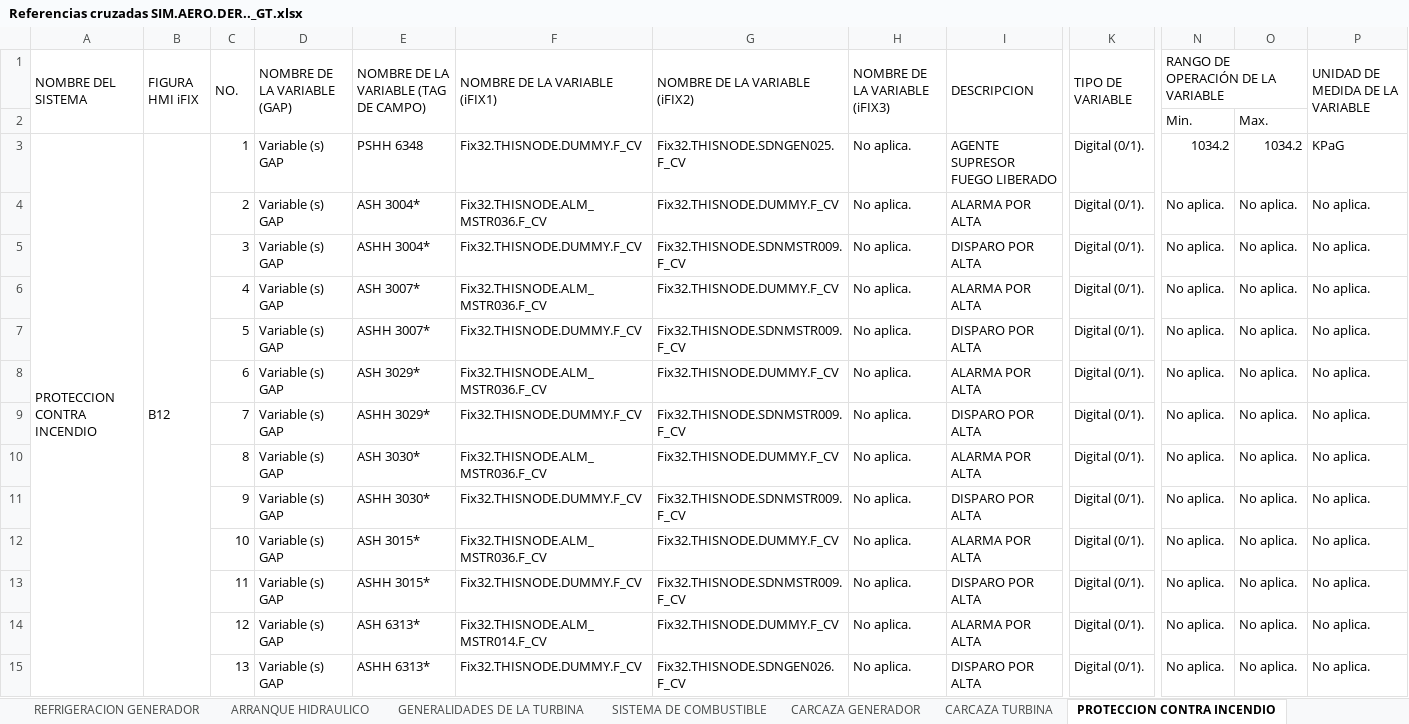
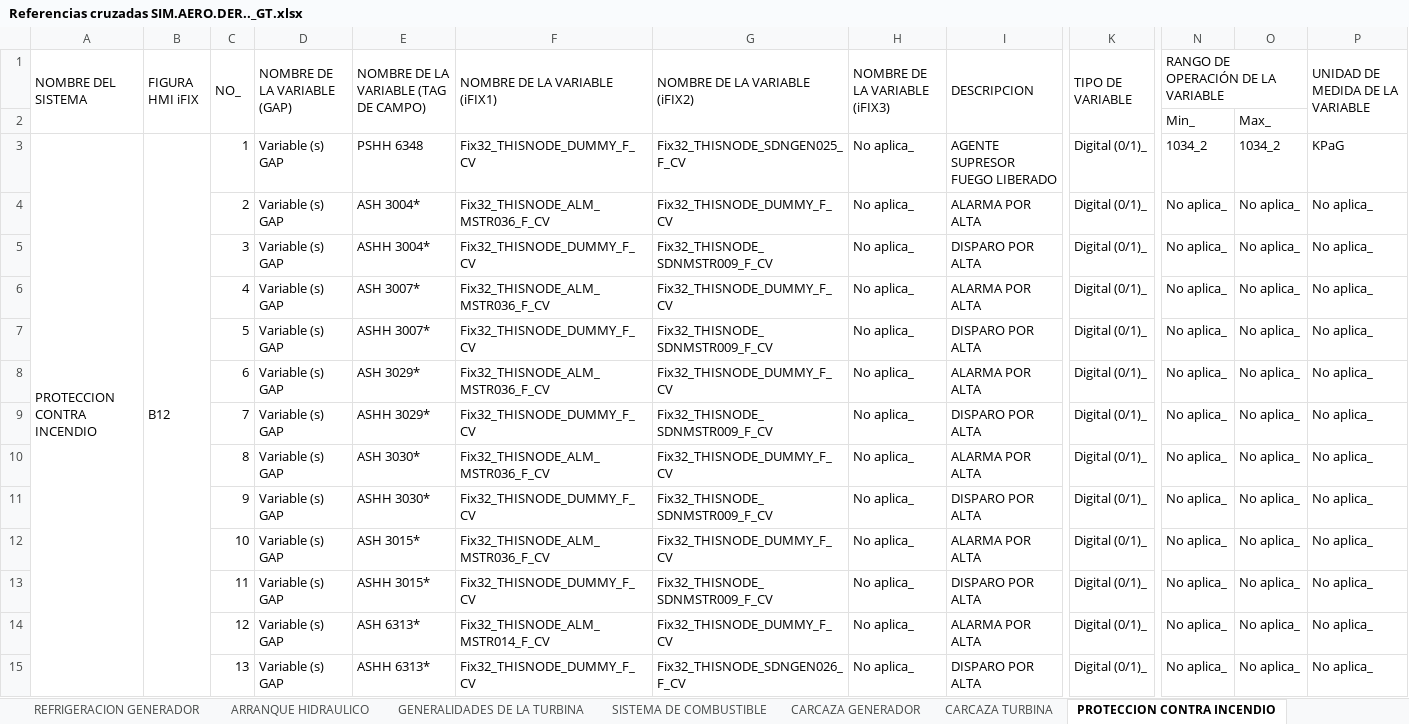
Before and after one commit to mbravod/aeros, an Excel workbook: Referencias cruzadas SIM.AERO.DER.._GT.xlsx, sheet PROTECCION CONTRA INCENDIO, drawn as a sheet; only a part is shown, gaps mark what is left out; values as stored, in another font and other column widths than the file's, no cell formats; removed rows and columns are numbered as before the commit, all else as after; rows hold the shown columns only; the diff names each change by its address in the sheet, - before the commit and + after, or states it on an @@ line.

```diff
--- a/Referencias cruzadas SIM.AERO.DER.._GT.xlsx (sheet PROTECCION CONTRA INCENDIO)
+++ b/Referencias cruzadas SIM.AERO.DER.._GT.xlsx (sheet PROTECCION CONTRA INCENDIO)
-C1: NO.
+C1: NO_
-row 2:  |  |  |  |  |  |  |  |  |  | Min. | Max.
+row 2:  |  |  |  |  |  |  |  |  |  | Min_ | Max_
-F3 (NOMBRE DE LA VARIABLE (iFIX1)): Fix32.THISNODE.DUMMY.F_CV
+F3 (NOMBRE DE LA VARIABLE (iFIX1)): Fix32_THISNODE_DUMMY_F_CV
-G3 (NOMBRE DE LA VARIABLE (iFIX2)): Fix32.THISNODE.SDNGEN025.F_CV
+G3 (NOMBRE DE LA VARIABLE (iFIX2)): Fix32_THISNODE_SDNGEN025_F_CV
-H3:H15 (NOMBRE DE LA VARIABLE (iFIX3)): No aplica.
+H3:H15 (NOMBRE DE LA VARIABLE (iFIX3)): No aplica_
-K3:K15 (TIPO DE VARIABLE): Digital (0/1).
+K3:K15 (TIPO DE VARIABLE): Digital (0/1)_
-N3: 1034.2
+N3: 1034_2
-O3: 1034.2
+O3: 1034_2
-F4 (NOMBRE DE LA VARIABLE (iFIX1)): Fix32.THISNODE.ALM_MSTR036.F_CV
+F4 (NOMBRE DE LA VARIABLE (iFIX1)): Fix32_THISNODE_ALM_MSTR036_F_CV
-G4 (NOMBRE DE LA VARIABLE (iFIX2)): Fix32.THISNODE.DUMMY.F_CV
+G4 (NOMBRE DE LA VARIABLE (iFIX2)): Fix32_THISNODE_DUMMY_F_CV
-N4:N15: No aplica.
+N4:N15: No aplica_
-O4:O15: No aplica.
+O4:O15: No aplica_
-P4:P15 (UNIDAD DE MEDIDA DE LA VARIABLE): No aplica.
+P4:P15 (UNIDAD DE MEDIDA DE LA VARIABLE): No aplica_
-F5 (NOMBRE DE LA VARIABLE (iFIX1)): Fix32.THISNODE.DUMMY.F_CV
+F5 (NOMBRE DE LA VARIABLE (iFIX1)): Fix32_THISNODE_DUMMY_F_CV
-G5 (NOMBRE DE LA VARIABLE (iFIX2)): Fix32.THISNODE.SDNMSTR009.F_CV
+G5 (NOMBRE DE LA VARIABLE (iFIX2)): Fix32_THISNODE_SDNMSTR009_F_CV
-F6 (NOMBRE DE LA VARIABLE (iFIX1)): Fix32.THISNODE.ALM_MSTR036.F_CV
+F6 (NOMBRE DE LA VARIABLE (iFIX1)): Fix32_THISNODE_ALM_MSTR036_F_CV
-G6 (NOMBRE DE LA VARIABLE (iFIX2)): Fix32.THISNODE.DUMMY.F_CV
+G6 (NOMBRE DE LA VARIABLE (iFIX2)): Fix32_THISNODE_DUMMY_F_CV
-F7 (NOMBRE DE LA VARIABLE (iFIX1)): Fix32.THISNODE.DUMMY.F_CV
+F7 (NOMBRE DE LA VARIABLE (iFIX1)): Fix32_THISNODE_DUMMY_F_CV
-G7 (NOMBRE DE LA VARIABLE (iFIX2)): Fix32.THISNODE.SDNMSTR009.F_CV
+G7 (NOMBRE DE LA VARIABLE (iFIX2)): Fix32_THISNODE_SDNMSTR009_F_CV
-F8 (NOMBRE DE LA VARIABLE (iFIX1)): Fix32.THISNODE.ALM_MSTR036.F_CV
+F8 (NOMBRE DE LA VARIABLE (iFIX1)): Fix32_THISNODE_ALM_MSTR036_F_CV
-G8 (NOMBRE DE LA VARIABLE (iFIX2)): Fix32.THISNODE.DUMMY.F_CV
+G8 (NOMBRE DE LA VARIABLE (iFIX2)): Fix32_THISNODE_DUMMY_F_CV
-F9 (NOMBRE DE LA VARIABLE (iFIX1)): Fix32.THISNODE.DUMMY.F_CV
+F9 (NOMBRE DE LA VARIABLE (iFIX1)): Fix32_THISNODE_DUMMY_F_CV
-G9 (NOMBRE DE LA VARIABLE (iFIX2)): Fix32.THISNODE.SDNMSTR009.F_CV
+G9 (NOMBRE DE LA VARIABLE (iFIX2)): Fix32_THISNODE_SDNMSTR009_F_CV
-F10 (NOMBRE DE LA VARIABLE (iFIX1)): Fix32.THISNODE.ALM_MSTR036.F_CV
+F10 (NOMBRE DE LA VARIABLE (iFIX1)): Fix32_THISNODE_ALM_MSTR036_F_CV
-G10 (NOMBRE DE LA VARIABLE (iFIX2)): Fix32.THISNODE.DUMMY.F_CV
+G10 (NOMBRE DE LA VARIABLE (iFIX2)): Fix32_THISNODE_DUMMY_F_CV
-F11 (NOMBRE DE LA VARIABLE (iFIX1)): Fix32.THISNODE.DUMMY.F_CV
+F11 (NOMBRE DE LA VARIABLE (iFIX1)): Fix32_THISNODE_DUMMY_F_CV
-G11 (NOMBRE DE LA VARIABLE (iFIX2)): Fix32.THISNODE.SDNMSTR009.F_CV
+G11 (NOMBRE DE LA VARIABLE (iFIX2)): Fix32_THISNODE_SDNMSTR009_F_CV
-F12 (NOMBRE DE LA VARIABLE (iFIX1)): Fix32.THISNODE.ALM_MSTR036.F_CV
+F12 (NOMBRE DE LA VARIABLE (iFIX1)): Fix32_THISNODE_ALM_MSTR036_F_CV
-G12 (NOMBRE DE LA VARIABLE (iFIX2)): Fix32.THISNODE.DUMMY.F_CV
+G12 (NOMBRE DE LA VARIABLE (iFIX2)): Fix32_THISNODE_DUMMY_F_CV
-F13 (NOMBRE DE LA VARIABLE (iFIX1)): Fix32.THISNODE.DUMMY.F_CV
+F13 (NOMBRE DE LA VARIABLE (iFIX1)): Fix32_THISNODE_DUMMY_F_CV
-G13 (NOMBRE DE LA VARIABLE (iFIX2)): Fix32.THISNODE.SDNMSTR009.F_CV
+G13 (NOMBRE DE LA VARIABLE (iFIX2)): Fix32_THISNODE_SDNMSTR009_F_CV
-F14 (NOMBRE DE LA VARIABLE (iFIX1)): Fix32.THISNODE.ALM_MSTR014.F_CV
+F14 (NOMBRE DE LA VARIABLE (iFIX1)): Fix32_THISNODE_ALM_MSTR014_F_CV
-G14 (NOMBRE DE LA VARIABLE (iFIX2)): Fix32.THISNODE.DUMMY.F_CV
+G14 (NOMBRE DE LA VARIABLE (iFIX2)): Fix32_THISNODE_DUMMY_F_CV
-F15 (NOMBRE DE LA VARIABLE (iFIX1)): Fix32.THISNODE.DUMMY.F_CV
+F15 (NOMBRE DE LA VARIABLE (iFIX1)): Fix32_THISNODE_DUMMY_F_CV
-G15 (NOMBRE DE LA VARIABLE (iFIX2)): Fix32.THISNODE.SDNGEN026.F_CV
+G15 (NOMBRE DE LA VARIABLE (iFIX2)): Fix32_THISNODE_SDNGEN026_F_CV
```
Also changed, not shown: sheet VARIABLES GAP, sheet SISTEMA DE COMBUSTIBLE, sheet CARCAZA GENERADOR, sheet CARCAZA TURBINA, sheet SISTEMA DE LAVADO CON AGUA, sheet REFRIGERACION GENERADOR, 2 more sheets, cell formats, 17 other files.
